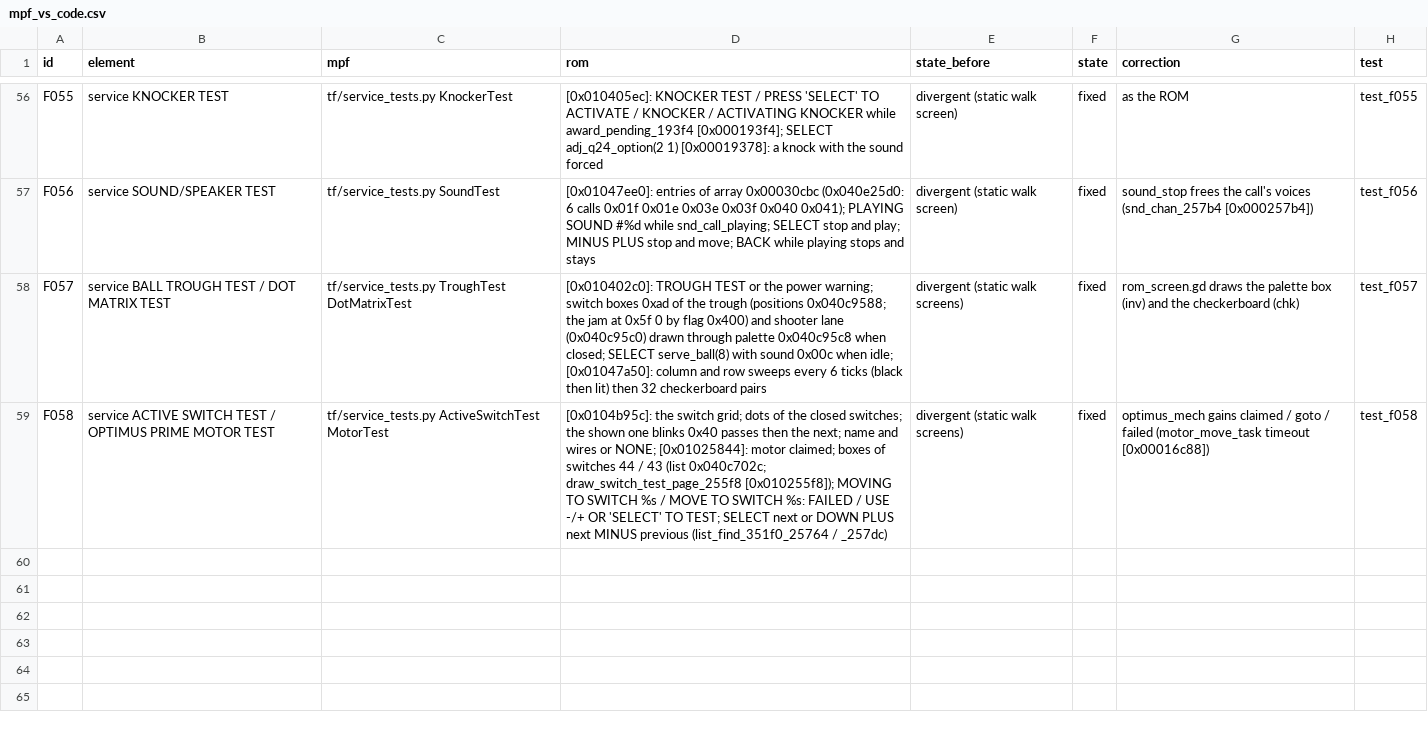
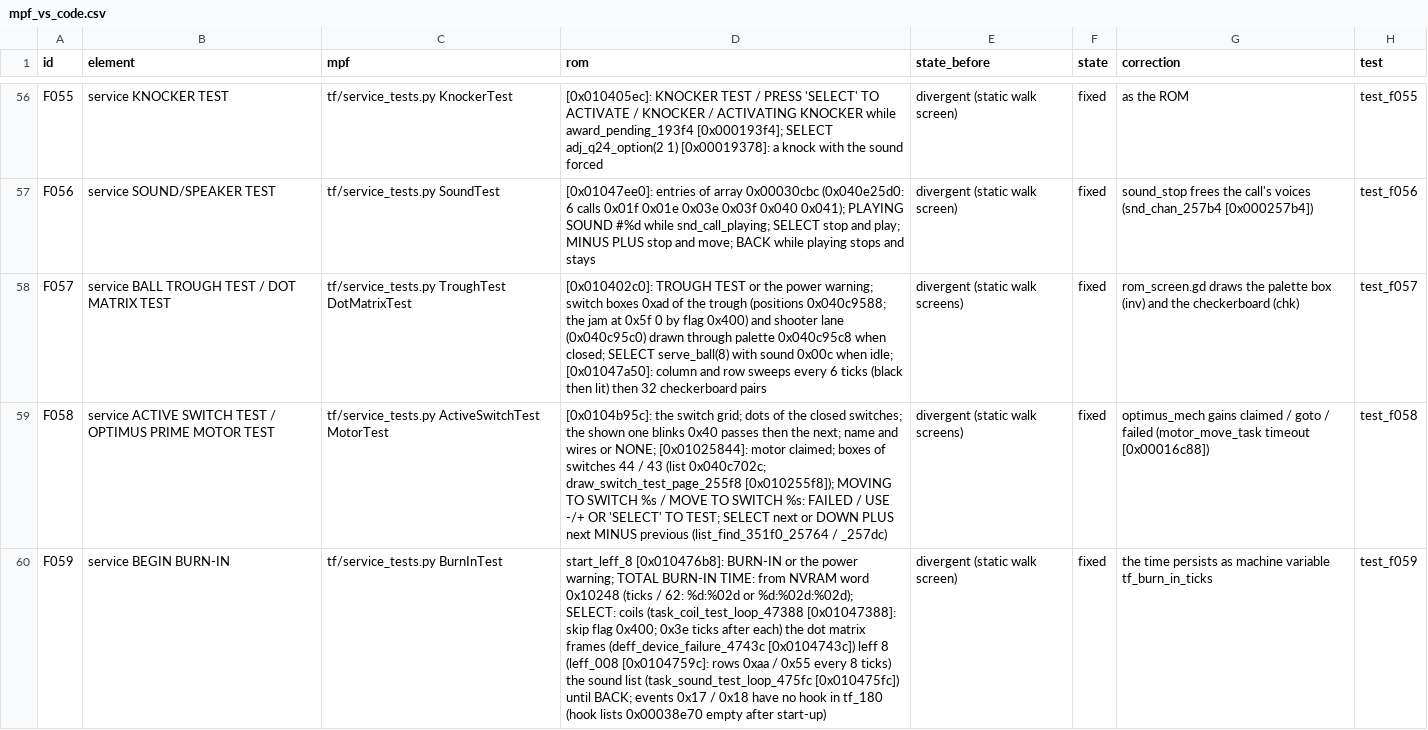
Before and after one commit to Ashram56/Transformers-MPF, a CSV file: docs/qa/final/mpf_vs_code.csv, drawn as a sheet; only a part is shown, gaps mark what is left out; the diff names each change by its address in the sheet, - before the commit and + after, or states it on an @@ line.

```diff
--- a/docs/qa/final/mpf_vs_code.csv
+++ b/docs/qa/final/mpf_vs_code.csv
+row 60: F059 | service BEGIN BURN-IN | tf/service_tests.py BurnInTest | start_leff_8 [0x010476b8]: BURN-IN or the power warning; TOTAL BURN-IN TIME: from NVRAM word 0x10248 (ticks / 62: %d:%02d or %d:%02d:%02d); SELECT: coils (task_coil_test_loop_47388 [0x01047388]: skip flag 0x400; 0x3e ticks after each) the dot matrix frames (deff_device_failure_4743c [0x0104743c]) leff 8 (leff_008 [0x0104759c]: rows 0xaa / 0x55 every 8 ticks) the sound list (task_sound_test_loop_475fc [0x010475fc]) until BACK; events 0x17 / 0x18 have no hook in tf_180 (hook lists 0x00038e70 empty after start-up) | divergent (static walk screen) | fixed | the time persists as machine variable tf_burn_in_ticks | test_f059
```
Also changed, not shown: 4 other files.
